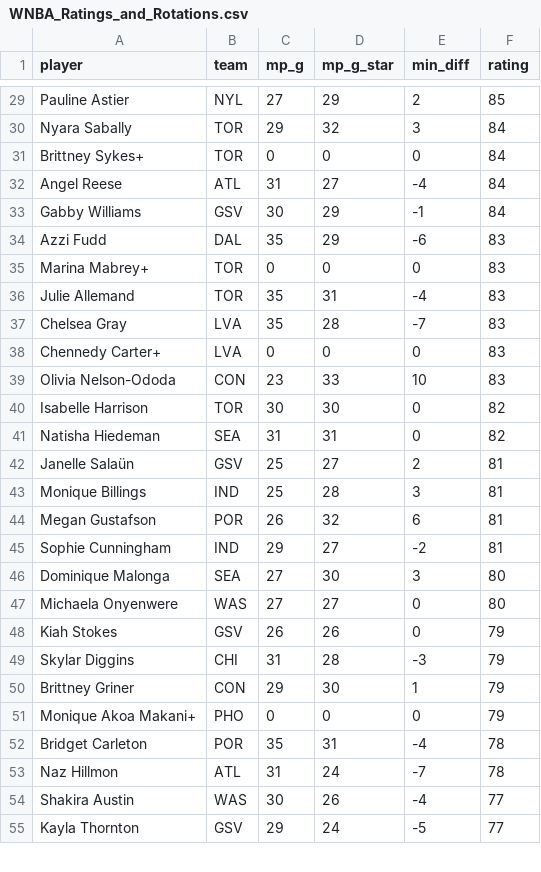
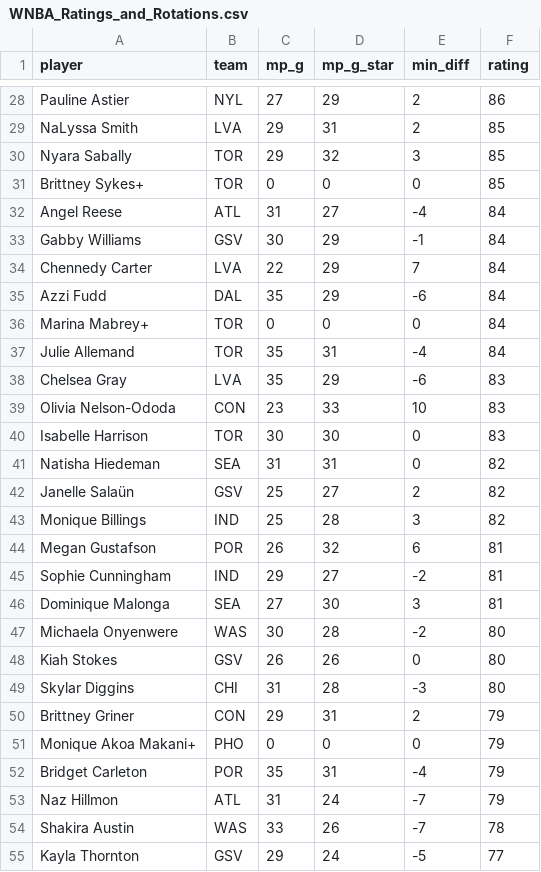
Before and after one commit to joshmartinecon/wnba-ratings, a CSV file: WNBA_Ratings_and_Rotations.csv, drawn as a sheet; only a part is shown, gaps mark what is left out; the diff covers the shown part only.

```diff
--- a/WNBA_Ratings_and_Rotations.csv
+++ b/WNBA_Ratings_and_Rotations.csv
@@ -29,27 +28,28 @@
-"Pauline Astier","NYL",27,29,2,85
-"Nyara Sabally","TOR",29,32,3,84
-"Brittney Sykes+","TOR",0,0,0,84
+"Pauline Astier","NYL",27,29,2,86
+"NaLyssa Smith","LVA",29,31,2,85
+"Nyara Sabally","TOR",29,32,3,85
+"Brittney Sykes+","TOR",0,0,0,85
 "Angel Reese","ATL",31,27,-4,84
 "Gabby Williams","GSV",30,29,-1,84
-"Azzi Fudd","DAL",35,29,-6,83
-"Marina Mabrey+","TOR",0,0,0,83
-"Julie Allemand","TOR",35,31,-4,83
-"Chelsea Gray","LVA",35,28,-7,83
-"Chennedy Carter+","LVA",0,0,0,83
+"Chennedy Carter","LVA",22,29,7,84
+"Azzi Fudd","DAL",35,29,-6,84
+"Marina Mabrey+","TOR",0,0,0,84
+"Julie Allemand","TOR",35,31,-4,84
+"Chelsea Gray","LVA",35,29,-6,83
 "Olivia Nelson-Ododa","CON",23,33,10,83
-"Isabelle Harrison","TOR",30,30,0,82
+"Isabelle Harrison","TOR",30,30,0,83
 "Natisha Hiedeman","SEA",31,31,0,82
-"Janelle Salaün","GSV",25,27,2,81
-"Monique Billings","IND",25,28,3,81
+"Janelle Salaün","GSV",25,27,2,82
+"Monique Billings","IND",25,28,3,82
 "Megan Gustafson","POR",26,32,6,81
 "Sophie Cunningham","IND",29,27,-2,81
-"Dominique Malonga","SEA",27,30,3,80
-"Michaela Onyenwere","WAS",27,27,0,80
-"Kiah Stokes","GSV",26,26,0,79
-"Skylar Diggins","CHI",31,28,-3,79
-"Brittney Griner","CON",29,30,1,79
+"Dominique Malonga","SEA",27,30,3,81
+"Michaela Onyenwere","WAS",30,28,-2,80
+"Kiah Stokes","GSV",26,26,0,80
+"Skylar Diggins","CHI",31,28,-3,80
+"Brittney Griner","CON",29,31,2,79
 "Monique Akoa Makani+","PHO",0,0,0,79
-"Bridget Carleton","POR",35,31,-4,78
-"Naz Hillmon","ATL",31,24,-7,78
-"Shakira Austin","WAS",30,26,-4,77
+"Bridget Carleton","POR",35,31,-4,79
+"Naz Hillmon","ATL",31,24,-7,79
+"Shakira Austin","WAS",33,26,-7,78
 "Kayla Thornton","GSV",29,24,-5,77
```
Also changed, not shown: 4 added rows, 4 removed rows, 1 moved row and 103 edited cells elsewhere in this file, WNBA_Team_Ratings.csv, game links.csv, 5 other files.
